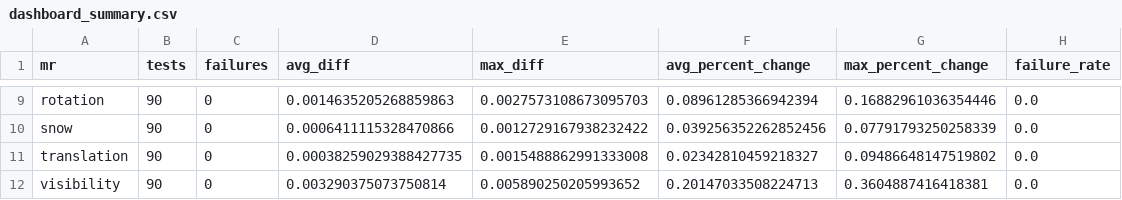
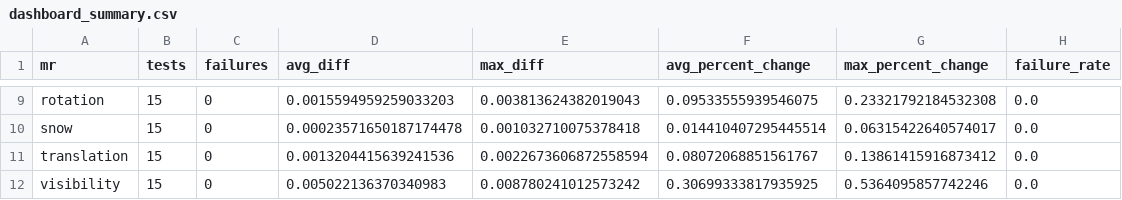
Before and after one commit to CharithManaujayaMUTEC/AutoMR-Framework, a CSV file: results/live_dashboard/dashboard_summary.csv, drawn as a sheet; only a part is shown, gaps mark what is left out; the diff covers the shown part only; the diff names each change by its address in the sheet, - before the commit and + after, or states it on an @@ line.

```diff
--- a/results/live_dashboard/dashboard_summary.csv
+++ b/results/live_dashboard/dashboard_summary.csv
-B9:B12 (tests): 90
+B9:B12 (tests): 15
-D9 (avg_diff): 0.0014635205268859863
+D9 (avg_diff): 0.0015594959259033203
-E9 (max_diff): 0.0027573108673095703
+E9 (max_diff): 0.003813624382019043
-F9 (avg_percent_change): 0.08961285366942394
+F9 (avg_percent_change): 0.09533555939546075
-G9 (max_percent_change): 0.16882961036354446
+G9 (max_percent_change): 0.23321792184532308
-D10 (avg_diff): 0.0006411115328470866
+D10 (avg_diff): 0.00023571650187174478
-E10 (max_diff): 0.0012729167938232422
+E10 (max_diff): 0.001032710075378418
-F10 (avg_percent_change): 0.039256352262852456
+F10 (avg_percent_change): 0.014410407295445514
-G10 (max_percent_change): 0.07791793250258339
+G10 (max_percent_change): 0.06315422640574017
-D11 (avg_diff): 0.00038259029388427735
+D11 (avg_diff): 0.0013204415639241536
-E11 (max_diff): 0.0015488862991333008
+E11 (max_diff): 0.0022673606872558594
-F11 (avg_percent_change): 0.02342810459218327
+F11 (avg_percent_change): 0.08072068851561767
-G11 (max_percent_change): 0.09486648147519802
+G11 (max_percent_change): 0.13861415916873412
-D12 (avg_diff): 0.003290375073750814
+D12 (avg_diff): 0.005022136370340983
-E12 (max_diff): 0.005890250205993652
+E12 (max_diff): 0.008780241012573242
-F12 (avg_percent_change): 0.20147033508224713
+F12 (avg_percent_change): 0.30699333817935925
-G12 (max_percent_change): 0.3604887416418381
+G12 (max_percent_change): 0.5364095857742246
```
Also changed, not shown: 35 edited cells elsewhere in this file, 4 other files.
